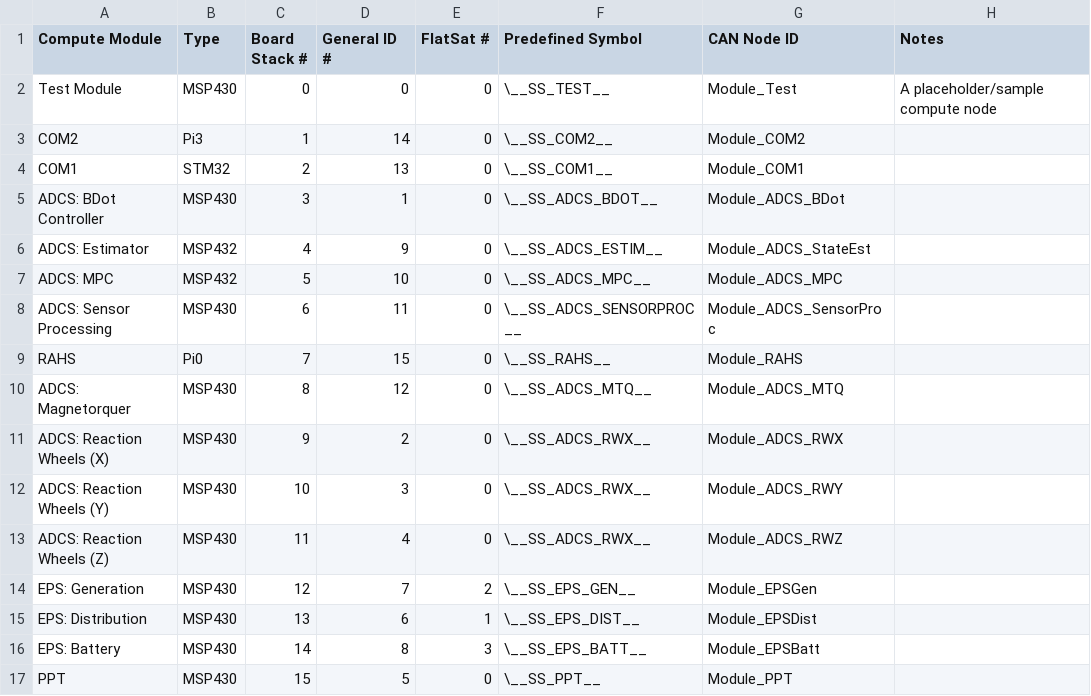
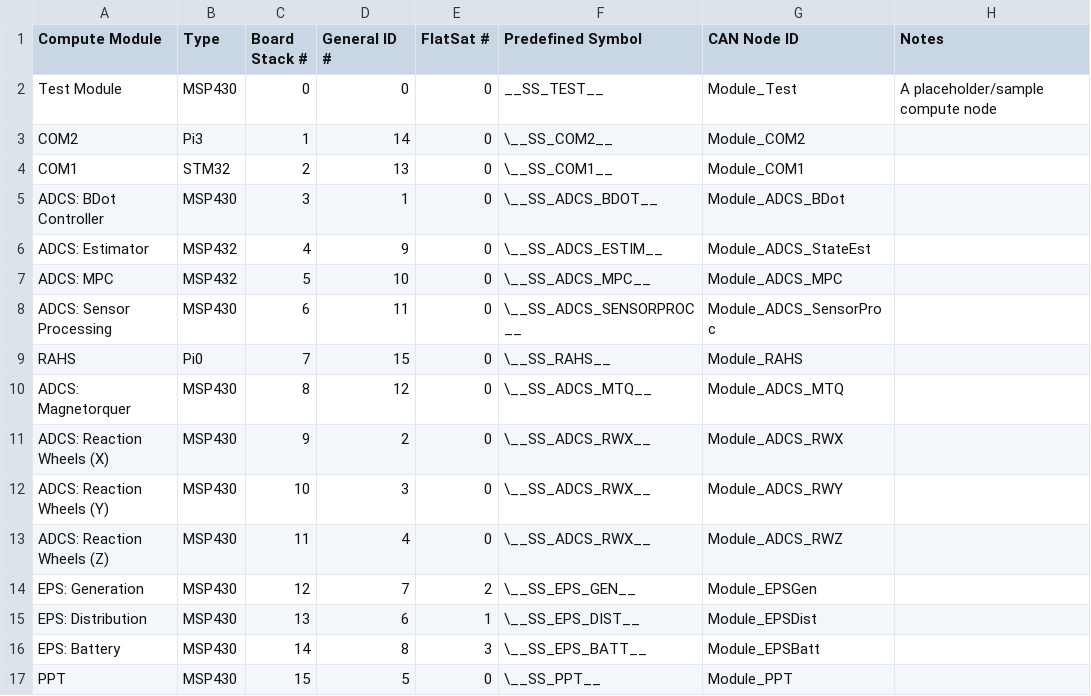
Before and after one commit to UWCubeSat/DubSat1, a CSV file: ref/ComputeModuleList.csv, drawn as a sheet.

Commit message:
Ugh again.

```diff
--- a/ref/ComputeModuleList.csv
+++ b/ref/ComputeModuleList.csv
@@ -1,3 +1,3 @@
 Compute Module,Type,Board Stack #,General ID #, FlatSat #, Predefined Symbol , CAN Node ID,Notes
-Test Module, MSP430, 0, 0, 0,\__SS_TEST__, Module_Test, A placeholder/sample compute node
+Test Module, MSP430, 0, 0, 0,__SS_TEST__, Module_Test, A placeholder/sample compute node
 COM2,Pi3,1,14,0,\__SS_COM2__,Module_COM2,
```
